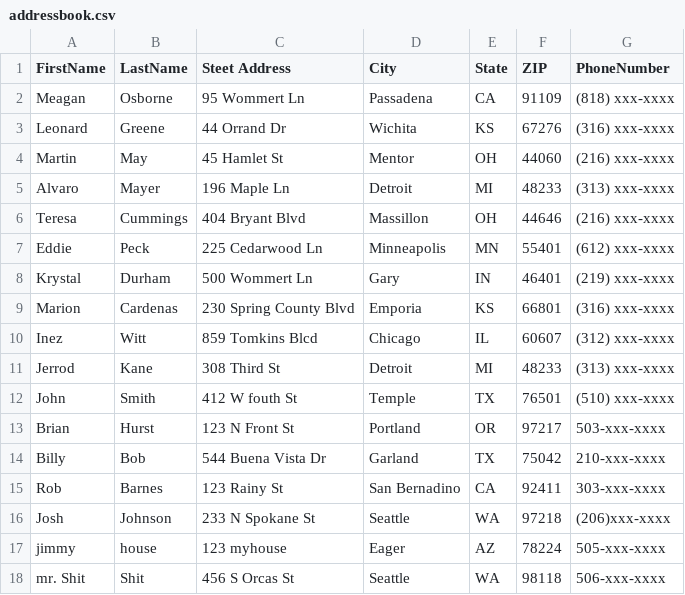
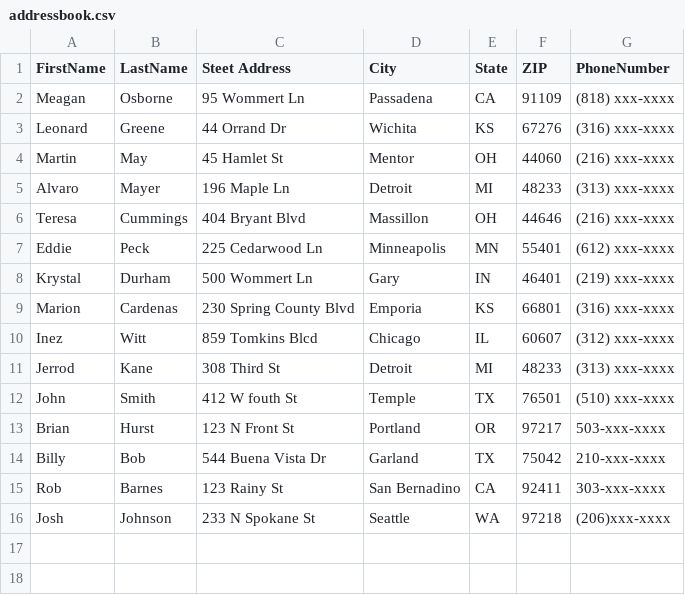
Before and after one commit to BrianWHurst/Python_Scripts, a CSV file: addressbook.csv, drawn as a sheet.

Commit message:
updated on 01/04

```diff
--- a/addressbook.csv
+++ b/addressbook.csv
@@ -16,3 +16 @@ Rob,Barnes,123 Rainy St,San Bernadino,CA,92411,303-xxx-xxxx
 Josh,Johnson,233 N Spokane St,Seattle,WA,97218,(206)xxx-xxxx
-jimmy,house,123 myhouse ,Eager ,AZ,78224,505-xxx-xxxx
-mr. Shit,Shit,456 S Orcas St,Seattle,WA,98118,506-xxx-xxxx
```
